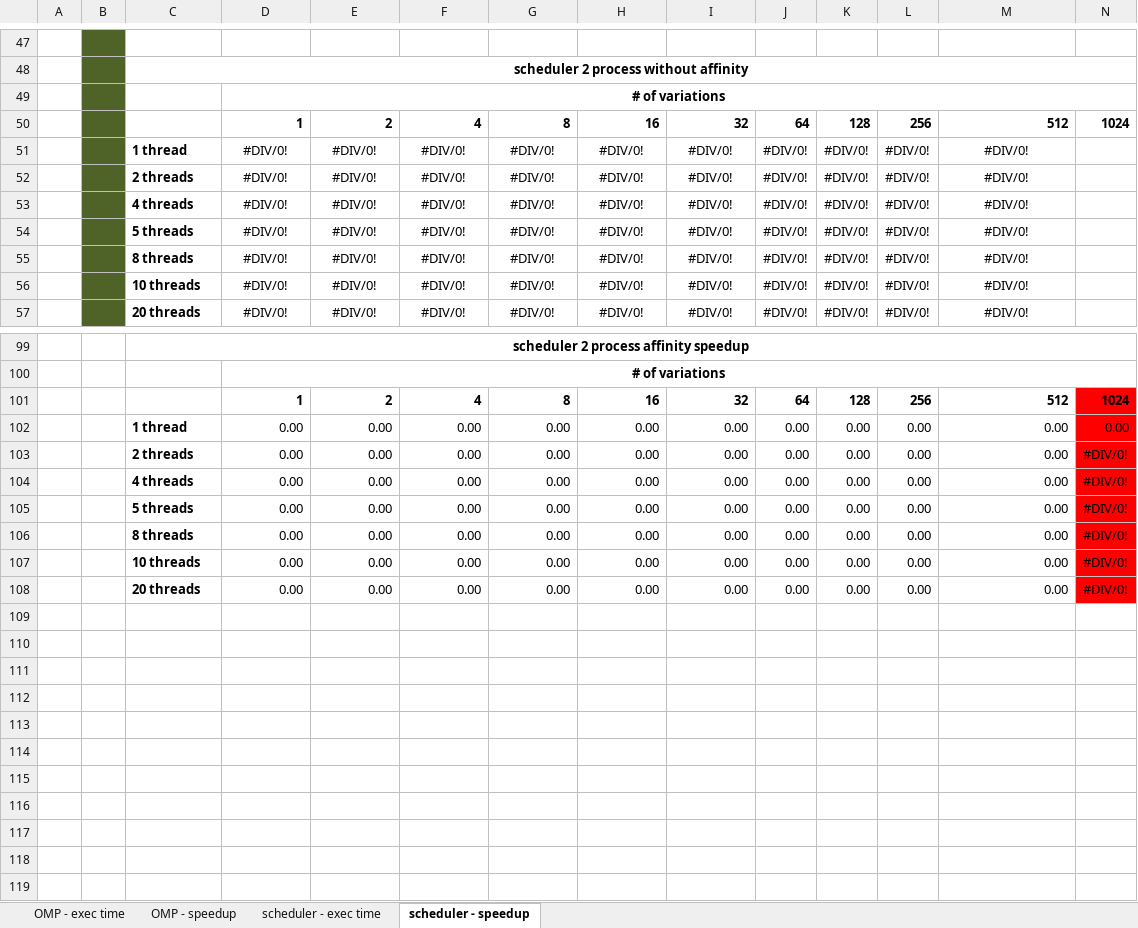
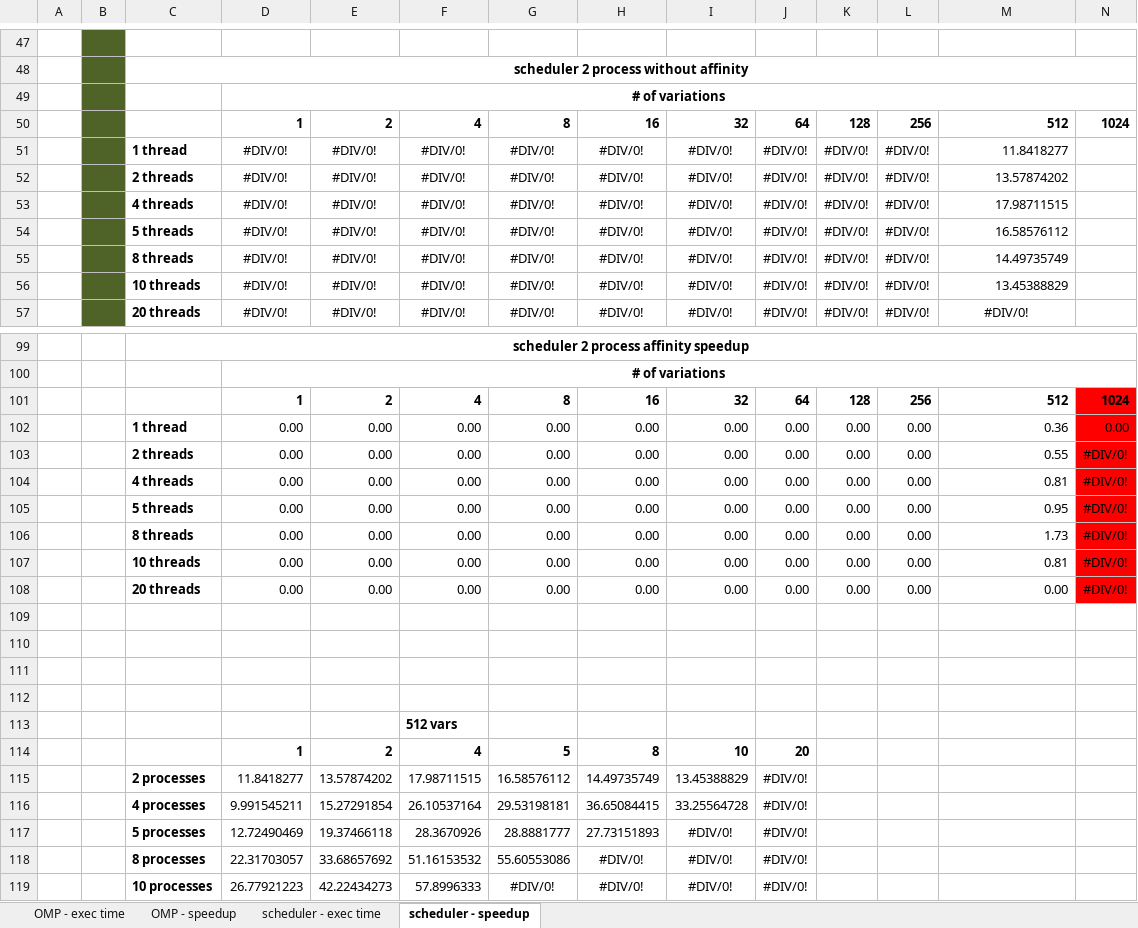
Before and after one commit to ampereira/papers, an Excel workbook: medicoes_affinity.xlsx, sheet scheduler - speedup, drawn as a sheet; only a part is shown, gaps mark what is left out; values as stored, in another font and other column widths than the file's, no borders; charts and pictures and conditional formats not drawn; the diff covers the shown part only; the diff names each change by its address in the sheet, - before the commit and + after, or states it on an @@ line.

```diff
--- a/medicoes_affinity.xlsx (sheet scheduler - speedup)
+++ b/medicoes_affinity.xlsx (sheet scheduler - speedup)
-M51: #DIV/0!
+M51: 11.8418277
-M51:M56 alignment: center
+M51:M56 alignment: right
-M52: #DIV/0!
+M52: 13.57874202
-M53: #DIV/0!
+M53: 17.98711515
-M54: #DIV/0!
+M54: 16.58576112
-M55: #DIV/0!
+M55: 14.49735749
-M56: #DIV/0!
+M56: 13.45388829
-M102: 0.00
+M102: 0.36
-M103: 0.00
+M103: 0.55
-M104: 0.00
+M104: 0.81
-M105: 0.00
+M105: 0.95
-M106: 0.00
+M106: 1.73
-M107: 0.00
+M107: 0.81
+row 109: (empty)
+row 110: (empty)
+row 111: (empty)
+row 112: (empty)
+row 113:  |  |  |  |  | 512 vars
+row 114:  |  |  | 1 | 2 | 4 | 5 | 8 | 10 | 20
+row 115:  |  | 2 processes | 11.8418277 | 13.57874202 | 17.98711515 | 16.58576112 | 14.49735749 | 13.45388829 | #DIV/0!
+row 116:  |  | 4 processes | 9.991545211 | 15.27291854 | 26.10537164 | 29.53198181 | 36.65084415 | 33.25564728 | #DIV/0!
+row 117:  |  | 5 processes | 12.72490469 | 19.37466118 | 28.3670926 | 28.8881777 | 27.73151893 | #DIV/0! | #DIV/0!
+row 118:  |  | 8 processes | 22.31703057 | 33.68657692 | 51.16153532 | 55.60553086 | #DIV/0! | #DIV/0! | #DIV/0!
+row 119:  |  | 10 processes | 26.77921223 | 42.22434273 | 57.8996333 | #DIV/0! | #DIV/0! | #DIV/0! | #DIV/0!
```
Also changed, not shown: 1 edited cell elsewhere in this sheet, sheet scheduler - exec time, charts or pictures, 9 other files.
